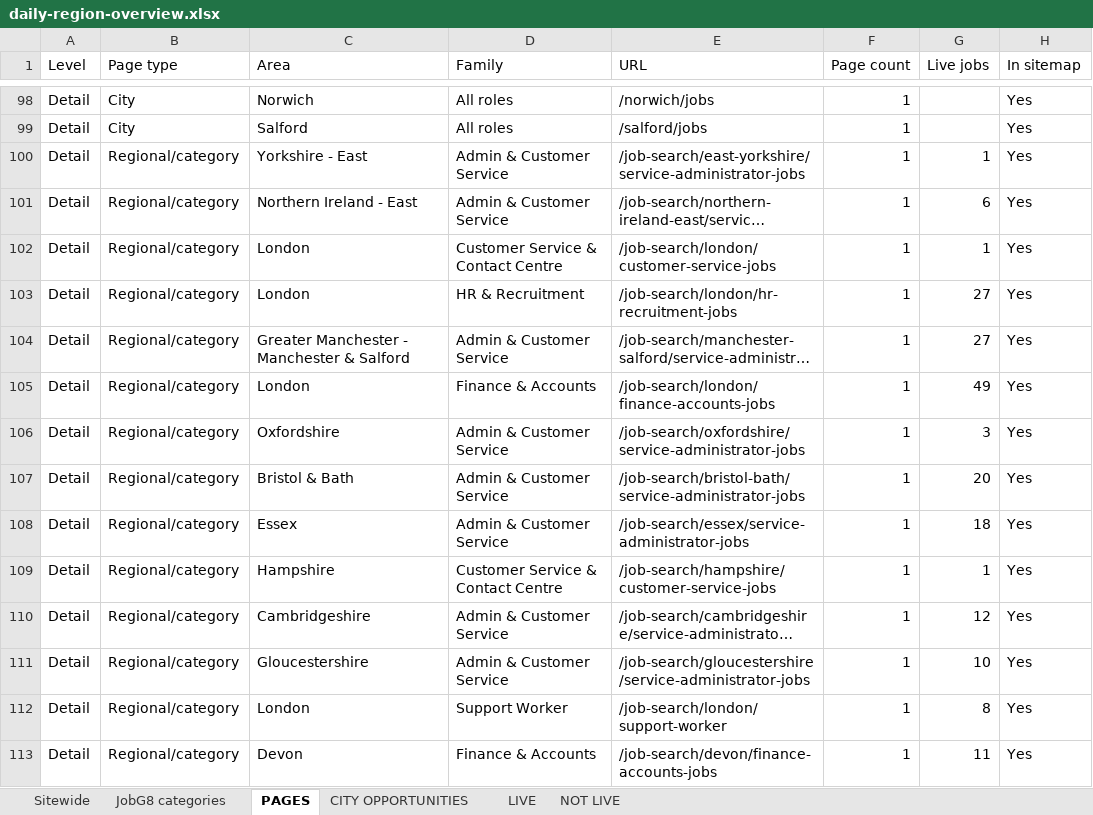
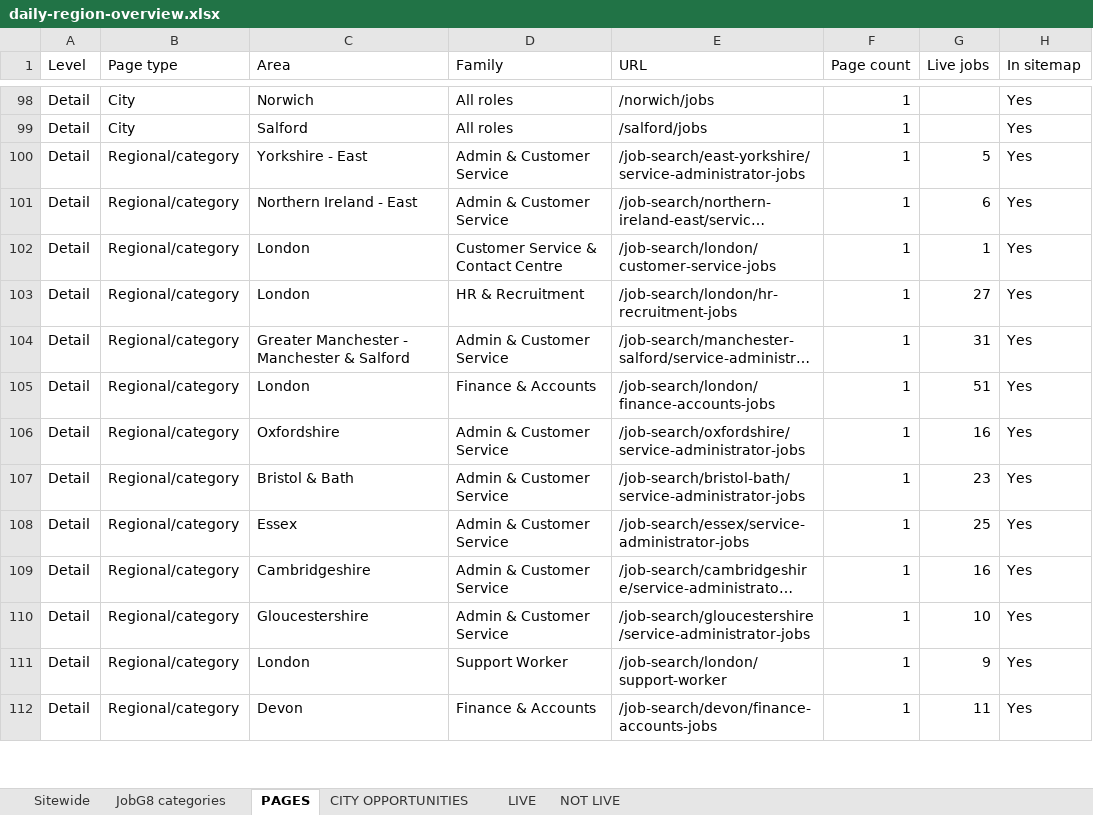
Before and after one commit to Jopa10/ontapjobsearch.com, an Excel workbook: pipeline/reports-daily/daily-region-overview.xlsx, sheet PAGES, drawn as a sheet; only a part is shown, gaps mark what is left out; long unchanged cells end in …; values as stored, in another font and other column widths than the file's, no cell formats; removed rows and columns are numbered as before the commit, all else as after; the diff covers the shown part only; the diff names each change by its address in the sheet, - before the commit and + after, or states it on an @@ line.

```diff
--- a/pipeline/reports-daily/daily-region-overview.xlsx (sheet PAGES)
+++ b/pipeline/reports-daily/daily-region-overview.xlsx (sheet PAGES)
-G100 (Live jobs): 1
+G100 (Live jobs): 5
-G104 (Live jobs): 27
+G104 (Live jobs): 31
-G105 (Live jobs): 49
+G105 (Live jobs): 51
-G106 (Live jobs): 3
+G106 (Live jobs): 16
-G107 (Live jobs): 20
+G107 (Live jobs): 23
-G108 (Live jobs): 18
+G108 (Live jobs): 25
-row 109: Detail | Regional/category | Hampshire | Customer Service & Contact Centre | /job-search/hampshire/customer-service-jobs | 1 | 1 | Yes
-G109 (Live jobs): 12
+G109 (Live jobs): 16
-G111 (Live jobs): 8
+G111 (Live jobs): 9
```
Also changed, not shown: 91 edited cells elsewhere in this sheet, sheet CITY OPPORTUNITIES, sheet LIVE, sheet Sitewide, cell formats, 1 other file.
